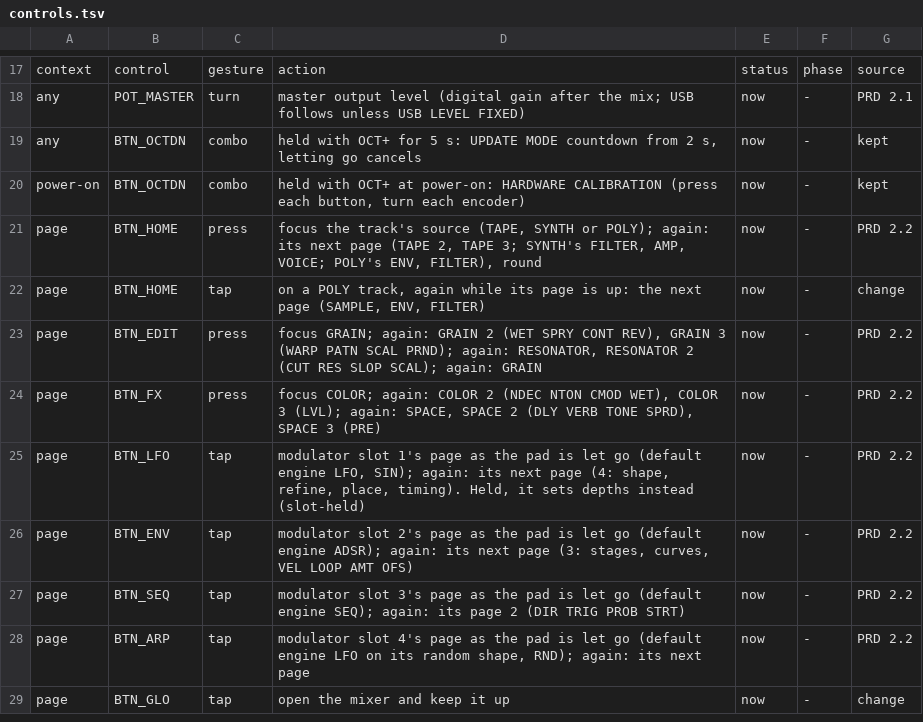
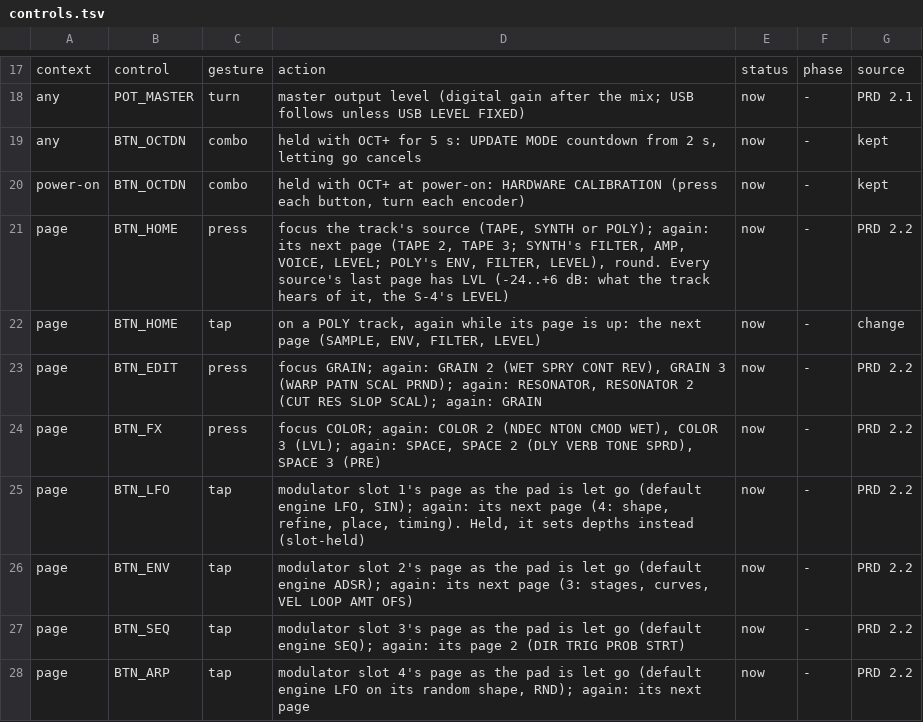
Before and after one commit to thoughtgrain/moss-and-air, a TSV file: bryo/docs/controls.tsv, drawn as a sheet; only a part is shown, gaps mark what is left out; the shorter side is filled out with more unchanged rows.

```diff
--- a/bryo/docs/controls.tsv
+++ b/bryo/docs/controls.tsv
@@ -20,4 +20,4 @@ any	BTN_OCTDN	combo	held with OCT+ for 5 s: UPDATE MODE countdown from 2 s, lett
 power-on	BTN_OCTDN	combo	held with OCT+ at power-on: HARDWARE CALIBRATION (press each button, turn each encoder)	now	-	kept
-page	BTN_HOME	press	focus the track's source (TAPE, SYNTH or POLY); again: its next page (TAPE 2, TAPE 3; SYNTH's FILTER, AMP, VOICE; POLY's ENV, FILTER), round	now	-	PRD 2.2
-page	BTN_HOME	tap	on a POLY track, again while its page is up: the next page (SAMPLE, ENV, FILTER)	now	-	change
+page	BTN_HOME	press	focus the track's source (TAPE, SYNTH or POLY); again: its next page (TAPE 2, TAPE 3; SYNTH's FILTER, AMP, VOICE, LEVEL; POLY's ENV, FILTER, LEVEL), round. Every source's last page has LVL (-24..+6 dB: what the track hears of it, the S-4's LEVEL)	now	-	PRD 2.2
+page	BTN_HOME	tap	on a POLY track, again while its page is up: the next page (SAMPLE, ENV, FILTER, LEVEL)	now	-	change
 page	BTN_EDIT	press	focus GRAIN; again: GRAIN 2 (WET SPRY CONT REV), GRAIN 3 (WARP PATN SCAL PRND); again: RESONATOR, RESONATOR 2 (CUT RES SLOP SCAL); again: GRAIN	now	-	PRD 2.2
```
Also changed, not shown: 15 other files.
